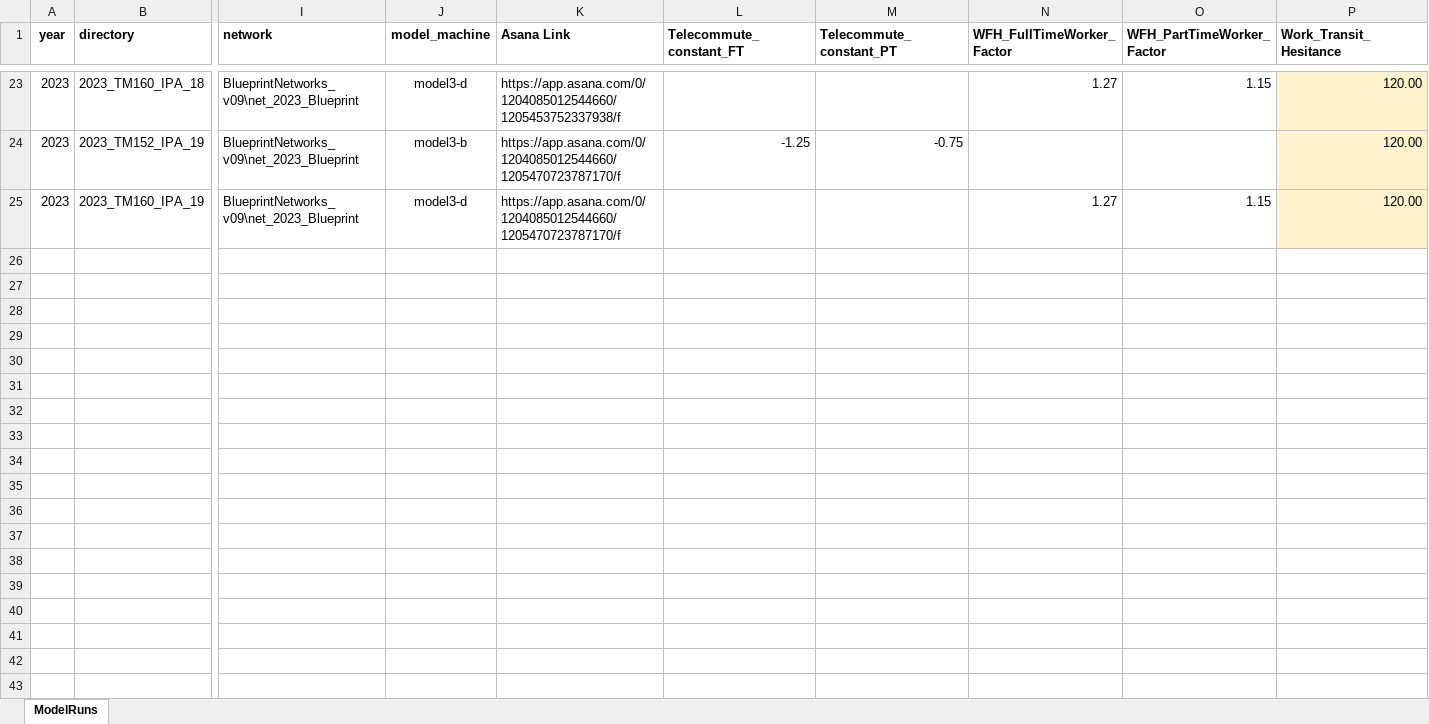
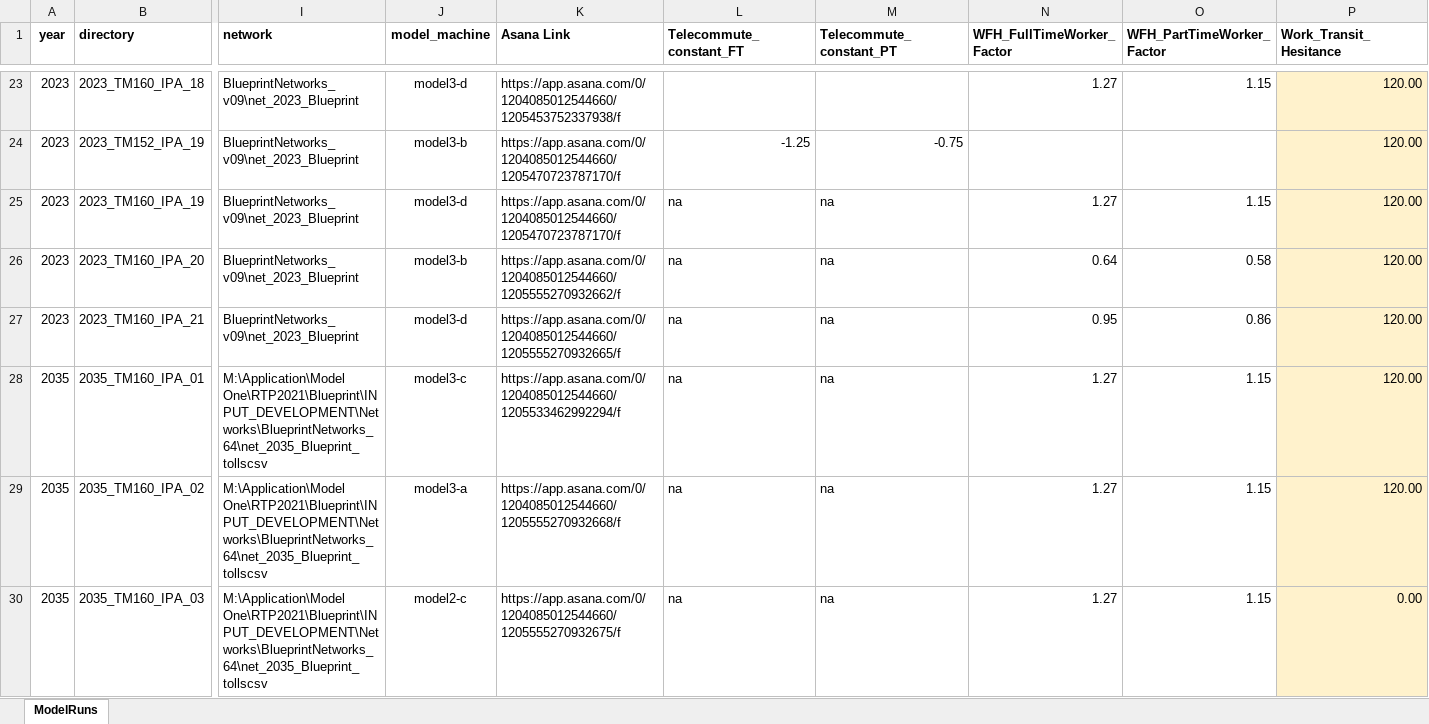
Before and after one commit to BayAreaMetro/travel-model-one, an Excel workbook: utilities/RTP/config_RTP2025/ModelRuns_RTP2025.xlsx, sheet ModelRuns, drawn as a sheet; only a part is shown, gaps mark what is left out; values as stored, in another font and other column widths than the file's, no borders; rows hold the shown columns only; the diff names each change by its address in the sheet, - before the commit and + after, or states it on an @@ line.

Commit message:
added 5 runs to the model run log

```diff
--- a/utilities/RTP/config_RTP2025/ModelRuns_RTP2025.xlsx (sheet ModelRuns)
+++ b/utilities/RTP/config_RTP2025/ModelRuns_RTP2025.xlsx (sheet ModelRuns)
-L25 (Telecommute_constant_FT): (empty)
+L25 (Telecommute_constant_FT): na
-M25 (Telecommute_constant_PT): (empty)
+M25 (Telecommute_constant_PT): na
+row 26: 2023 | 2023_TM160_IPA_20 | BlueprintNetworks_v09\net_2023_Blueprint | model3-b | https://app.asana.com/0/1204085012544660/1205555270932662/f | na | na | 0.64 | 0.58 | 120.00
+row 27: 2023 | 2023_TM160_IPA_21 | BlueprintNetworks_v09\net_2023_Blueprint | model3-d | https://app.asana.com/0/1204085012544660/1205555270932665/f | na | na | 0.95 | 0.86 | 120.00
+row 28: 2035 | 2035_TM160_IPA_01 | M:\Application\Model One\RTP2021\Blueprint\INPUT_DEVELOPMENT\Networks\BlueprintNetworks_64\net_2035_Blueprint_tollscsv | model3-c | https://app.asana.com/0/1204085012544660/1205533462992294/f | na | na | 1.27 | 1.15 | 120.00
+row 29: 2035 | 2035_TM160_IPA_02 | M:\Application\Model One\RTP2021\Blueprint\INPUT_DEVELOPMENT\Networks\BlueprintNetworks_64\net_2035_Blueprint_tollscsv | model3-a | https://app.asana.com/0/1204085012544660/1205555270932668/f | na | na | 1.27 | 1.15 | 120.00
+row 30: 2035 | 2035_TM160_IPA_03 | M:\Application\Model One\RTP2021\Blueprint\INPUT_DEVELOPMENT\Networks\BlueprintNetworks_64\net_2035_Blueprint_tollscsv | model2-c | https://app.asana.com/0/1204085012544660/1205555270932675/f | na | na | 1.27 | 1.15 | 0.00
```
